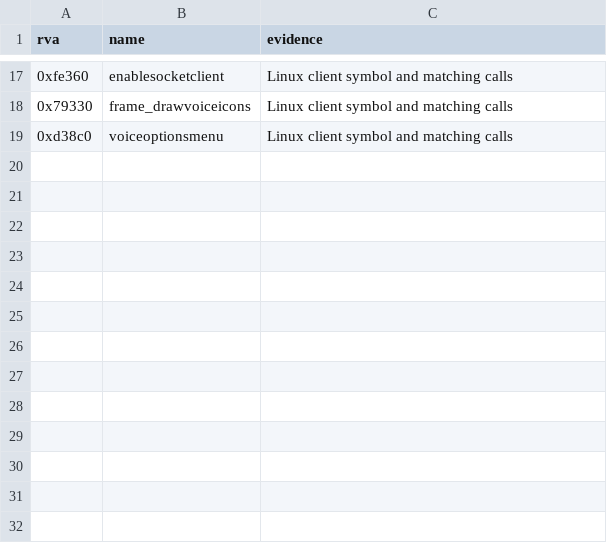
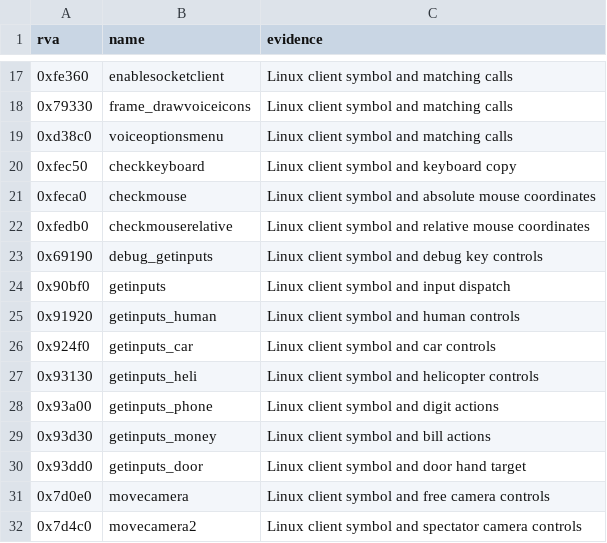
Before and after one commit to TheGreatVulpzin/OpenSubRosa24, a CSV file: analysis/client_win/manual_names.csv, drawn as a sheet; only a part is shown, gaps mark what is left out.

```diff
--- a/analysis/client_win/manual_names.csv
+++ b/analysis/client_win/manual_names.csv
@@ -19 +19,14 @@ rva,name,evidence
 0xd38c0,voiceoptionsmenu,Linux client symbol and matching calls
+0xfec50,checkkeyboard,Linux client symbol and keyboard copy
+0xfeca0,checkmouse,Linux client symbol and absolute mouse coordinates
+0xfedb0,checkmouserelative,Linux client symbol and relative mouse coordinates
+0x69190,debug_getinputs,Linux client symbol and debug key controls
+0x90bf0,getinputs,Linux client symbol and input dispatch
+0x91920,getinputs_human,Linux client symbol and human controls
+0x924f0,getinputs_car,Linux client symbol and car controls
+0x93130,getinputs_heli,Linux client symbol and helicopter controls
+0x93a00,getinputs_phone,Linux client symbol and digit actions
+0x93d30,getinputs_money,Linux client symbol and bill actions
+0x93dd0,getinputs_door,Linux client symbol and door hand target
+0x7d0e0,movecamera,Linux client symbol and free camera controls
+0x7d4c0,movecamera2,Linux client symbol and spectator camera controls
```
Also changed, not shown: analysis/structs/names.csv, 6 other files.
